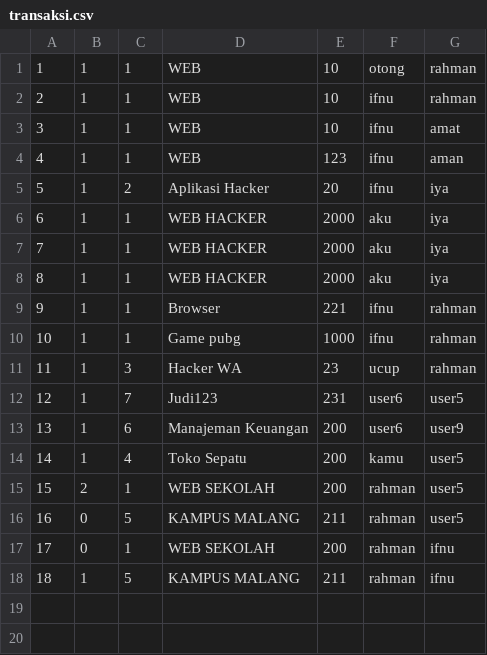
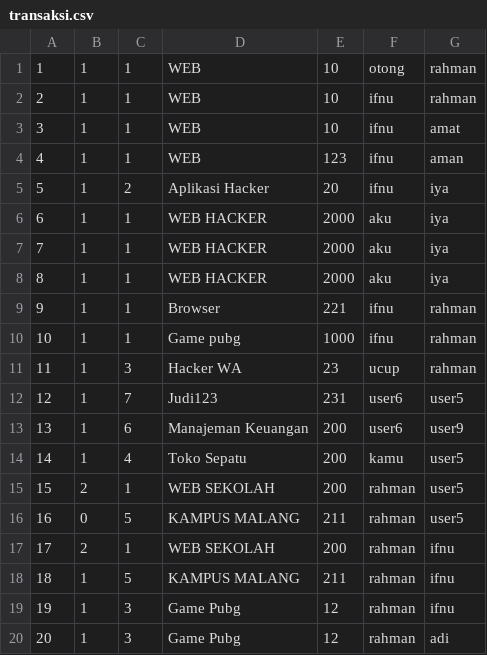
Before and after one commit to ifnuu01/TradeTrove, a CSV file: database/transaksi.csv, drawn as a sheet.

Commit message:
Memperbaiki BUG Konfirmasi Aplikasi (Ifnu)

```diff
--- a/database/transaksi.csv
+++ b/database/transaksi.csv
@@ -16,3 +16,5 @@
 16,0,5,KAMPUS MALANG,211,rahman,user5
-17,0,1,WEB SEKOLAH,200,rahman,ifnu
+17,2,1,WEB SEKOLAH,200,rahman,ifnu
 18,1,5,KAMPUS MALANG,211,rahman,ifnu
+19,1,3,Game Pubg,12,rahman,ifnu
+20,1,3,Game Pubg,12,rahman,adi
```
Also changed, not shown: database/akun.csv, 4 other files.
